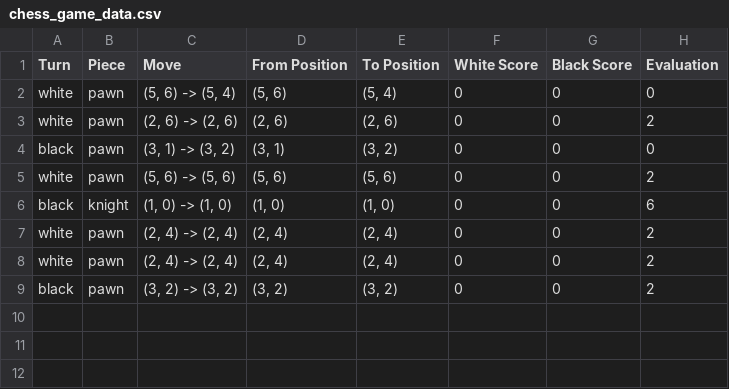
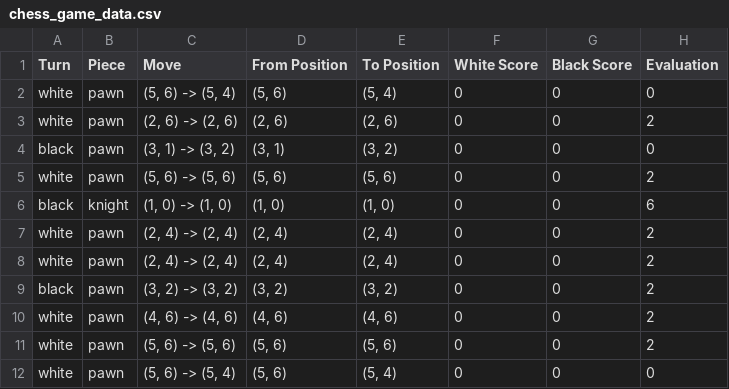
Before and after one commit to ManaxBIP/ChessGame, a CSV file: chess_game_data.csv, drawn as a sheet.

Commit message:
adding fix update CSV data, BUG, add it 2 times

```diff
--- a/chess_game_data.csv
+++ b/chess_game_data.csv
@@ -9 +9,4 @@ white,pawn,"(2, 4) -> (2, 4)","(2, 4)","(2, 4)",0,0,2
 black,pawn,"(3, 2) -> (3, 2)","(3, 2)","(3, 2)",0,0,2
+white,pawn,"(4, 6) -> (4, 6)","(4, 6)","(4, 6)",0,0,2
+white,pawn,"(5, 6) -> (5, 6)","(5, 6)","(5, 6)",0,0,2
+white,pawn,"(5, 6) -> (5, 4)","(5, 6)","(5, 4)",0,0,0
```
Also changed, not shown: 1 other file.
